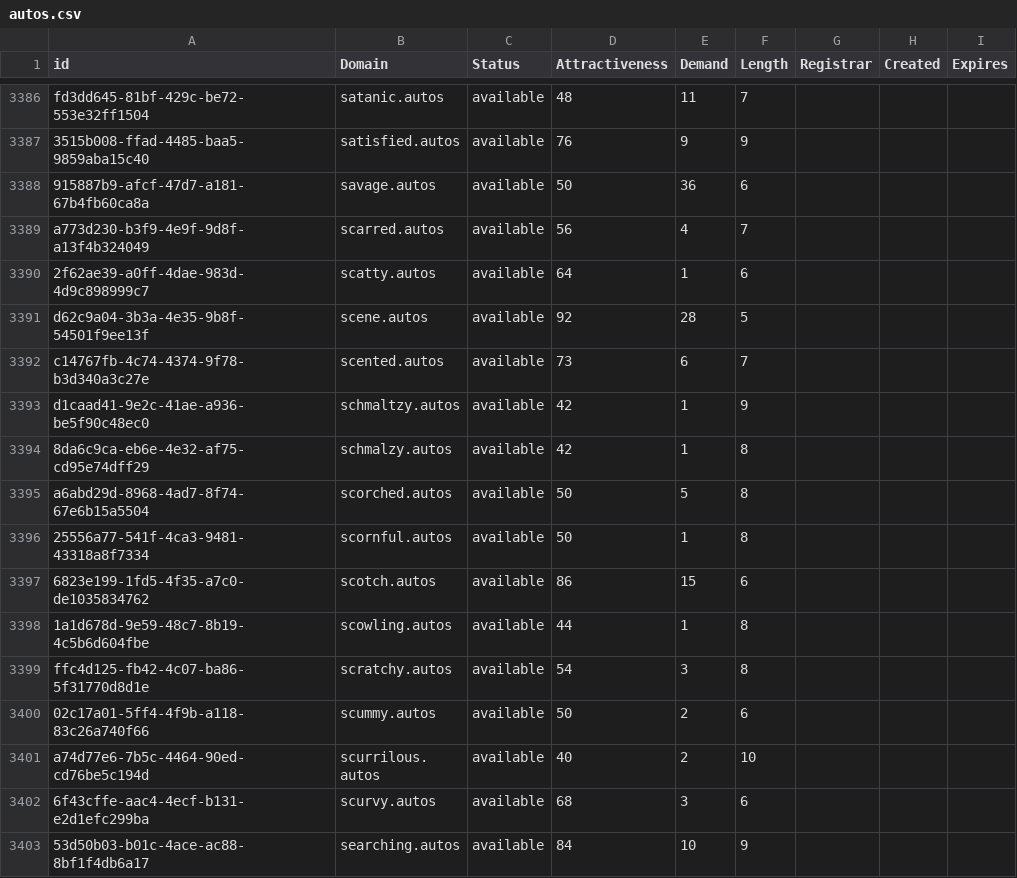
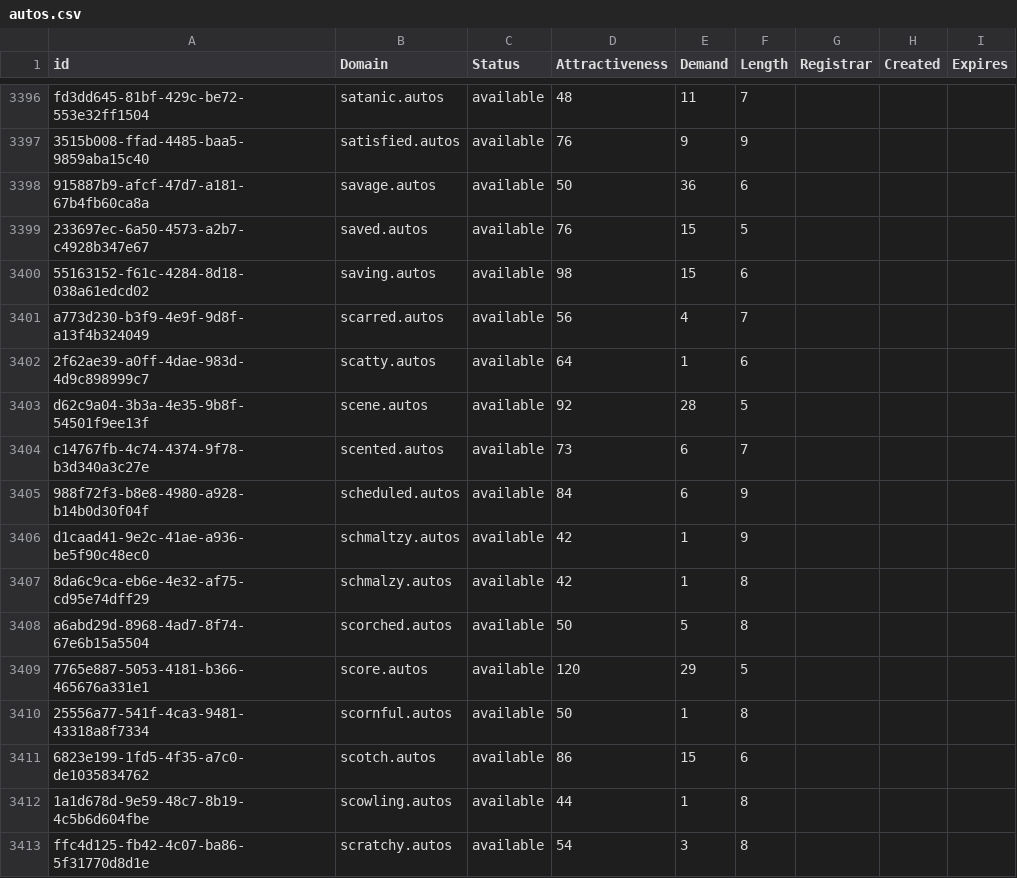
Before and after one commit to UniqueDomains/autos-oneword-domains, a CSV file: autos.csv, drawn as a sheet; only a part is shown, gaps mark what is left out; the shorter side is filled out with more unchanged rows; the diff covers the shown part only; the diff names each change by its address in the sheet, - before the commit and + after, or states it on an @@ line.

Commit message:
Domains update

```diff
--- a/autos.csv
+++ b/autos.csv
+row 3399: 233697ec-6a50-4573-a2b7-c4928b347e67 | saved.autos | available | 76 | 15 | 5
+row 3400: 55163152-f61c-4284-8d18-038a61edcd02 | saving.autos | available | 98 | 15 | 6
+row 3405: 988f72f3-b8e8-4980-a928-b14b0d30f04f | scheduled.autos | available | 84 | 6 | 9
+row 3409: 7765e887-5053-4181-b366-465676a331e1 | score.autos | available | 120 | 29 | 5
```
Also changed, not shown: 20 added rows and 1 edited cell elsewhere in this file, 2 other files.
